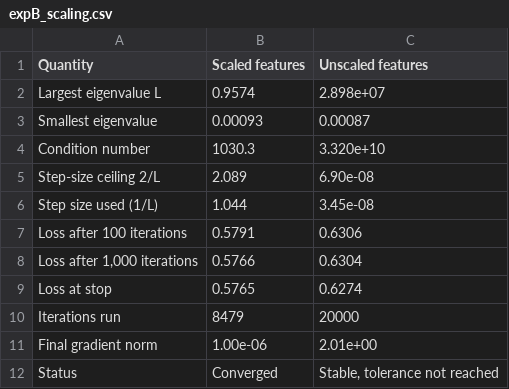
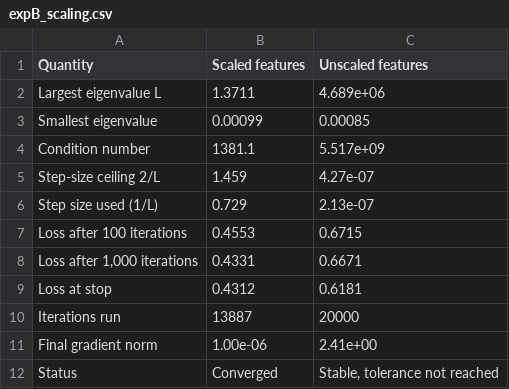
Before and after one commit to FourAndHalf/credit-risk-gradient, a CSV file: results/tables/expB_scaling.csv, drawn as a sheet.

```diff
--- a/results/tables/expB_scaling.csv
+++ b/results/tables/expB_scaling.csv
@@ -1,12 +1,12 @@
 Quantity,Scaled features,Unscaled features
-Largest eigenvalue L,0.9574,2.898e+07
-Smallest eigenvalue,0.00093,0.00087
-Condition number,1030.3,3.320e+10
-Step-size ceiling 2/L,2.089,6.90e-08
-Step size used (1/L),1.044,3.45e-08
-Loss after 100 iterations,0.5791,0.6306
-"Loss after 1,000 iterations",0.5766,0.6304
-Loss at stop,0.5765,0.6274
-Iterations run,8479,20000
-Final gradient norm,1.00e-06,2.01e+00
+Largest eigenvalue L,1.3711,4.689e+06
+Smallest eigenvalue,0.00099,0.00085
+Condition number,1381.1,5.517e+09
+Step-size ceiling 2/L,1.459,4.27e-07
+Step size used (1/L),0.729,2.13e-07
+Loss after 100 iterations,0.4553,0.6715
+"Loss after 1,000 iterations",0.4331,0.6671
+Loss at stop,0.4312,0.6181
+Iterations run,13887,20000
+Final gradient norm,1.00e-06,2.41e+00
 Status,Converged,"Stable, tolerance not reached"
```
Also changed, not shown: results/tables/classification_thresholds.csv, results/tables/data_categorical_encoding.csv, 22 other files.
